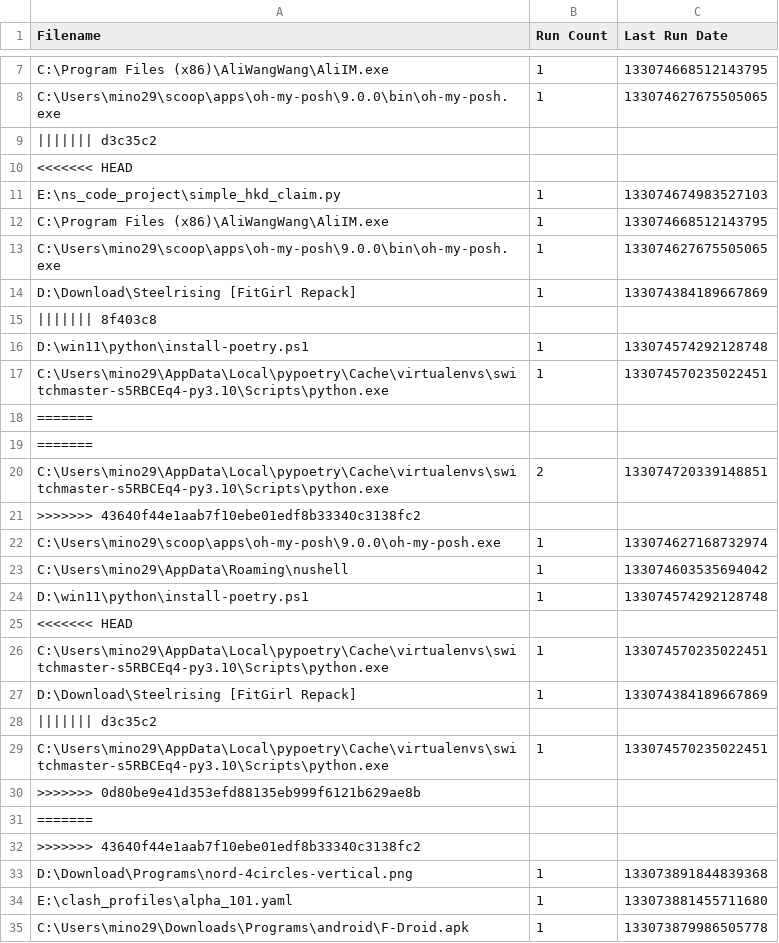
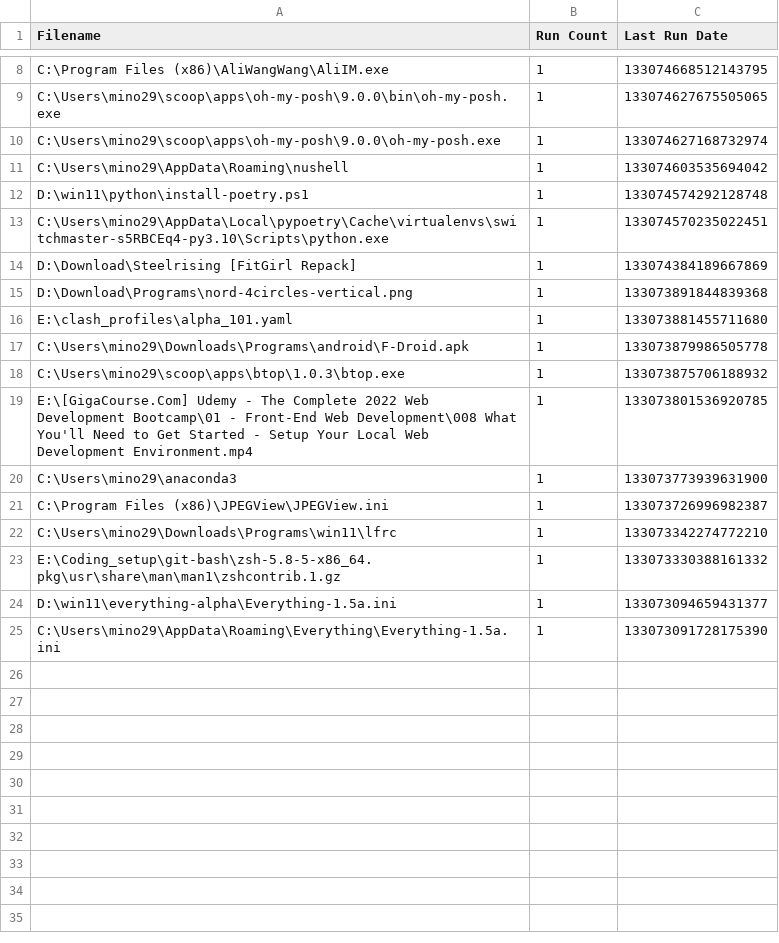
Before and after one commit to odoochain/zenman-dotfiles, a CSV file: windows/everything/Run History-1.5a.csv, drawn as a sheet; only a part is shown, gaps mark what is left out; the shorter side is filled out with more unchanged rows; removed rows and columns are numbered as before the commit, all else as after; the diff covers the shown part only; the diff names each change by its address in the sheet, - before the commit and + after, or states it on an @@ line.

```diff
--- a/windows/everything/Run History-1.5a.csv
+++ b/windows/everything/Run History-1.5a.csv
-row 9: ||||||| d3c35c2
-row 10: <<<<<<< HEAD
-row 11: E:\ns_code_project\simple_hkd_claim.py | 1 | 133074674983527103
-row 12: C:\Program Files (x86)\AliWangWang\AliIM.exe | 1 | 133074668512143795
-row 13: C:\Users\mino29\scoop\apps\oh-my-posh\9.0.0\bin\oh-my-posh.exe | 1 | 133074627675505065
-row 14: D:\Download\Steelrising [FitGirl Repack] | 1 | 133074384189667869
-row 15: ||||||| 8f403c8
-row 16: D:\win11\python\install-poetry.ps1 | 1 | 133074574292128748
-row 17: C:\Users\mino29\AppData\Local\pypoetry\Cache\virtualenvs\switchmaster-s5RBCEq4-py3.10\Scripts\python.exe | 1 | 133074570235022451
-row 18: =======
-row 19: =======
-row 20: C:\Users\mino29\AppData\Local\pypoetry\Cache\virtualenvs\switchmaster-s5RBCEq4-py3.10\Scripts\python.exe | 2 | 133074720339148851
-row 21: >>>>>>> 43640f44e1aab7f10ebe01edf8b33340c3138fc2
-row 25: <<<<<<< HEAD
-row 28: ||||||| d3c35c2
-row 29: C:\Users\mino29\AppData\Local\pypoetry\Cache\virtualenvs\switchmaster-s5RBCEq4-py3.10\Scripts\python.exe | 1 | 133074570235022451
-row 30: >>>>>>> 0d80be9e41d353efd88135eb999f6121b629ae8b
-row 31: =======
-row 32: >>>>>>> 43640f44e1aab7f10ebe01edf8b33340c3138fc2
```
Also changed, not shown: 2 added rows and 1 removed row elsewhere in this file, windows/everything/Search History-1.5a.csv, 1 other file.
